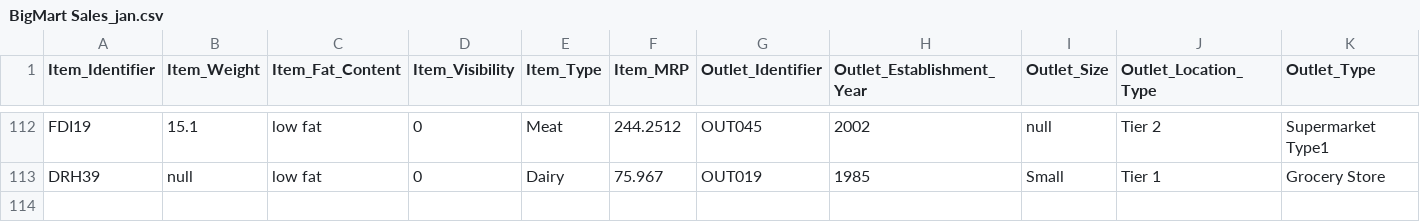
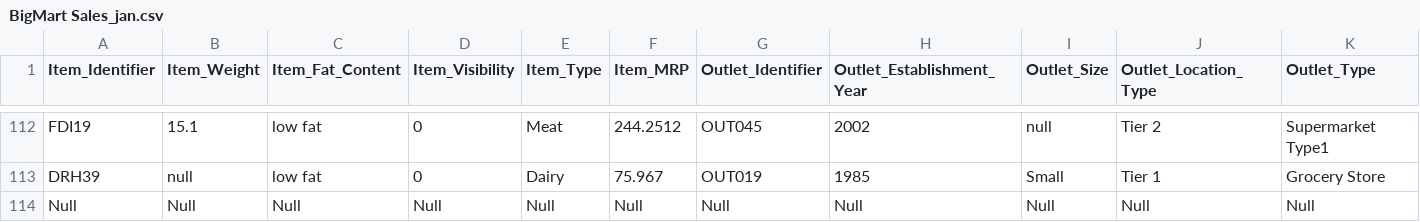
Before and after one commit to Anil-Koduru/BigMart.csv, a CSV file: BigMart Sales_jan.csv, drawn as a sheet; only a part is shown, gaps mark what is left out; rows hold the shown columns only; the diff names each change by its address in the sheet, - before the commit and + after, or states it on an @@ line.

Commit message:
nulls added at last

```diff
--- a/BigMart Sales_jan.csv
+++ b/BigMart Sales_jan.csv
+row 114: Null | Null | Null | Null | Null | Null | Null | Null | Null | Null | Null
```
